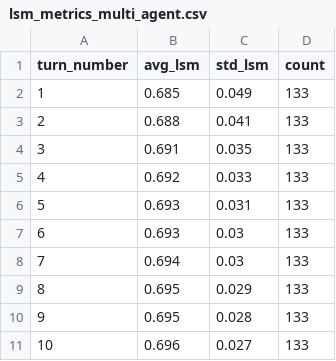
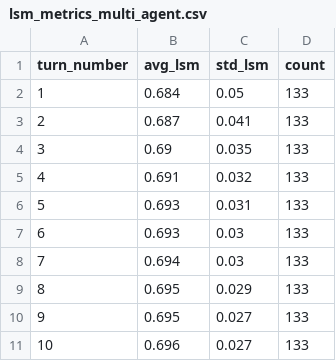
Before and after one commit to amin-kamaleddin/Psychotherapy-Agent, a CSV file: Eval/csv/lsm_metrics_multi_agent.csv, drawn as a sheet.

```diff
--- a/Eval/csv/lsm_metrics_multi_agent.csv
+++ b/Eval/csv/lsm_metrics_multi_agent.csv
@@ -1,6 +1,6 @@
 turn_number,avg_lsm,std_lsm,count
-1,0.685,0.049,133
-2,0.688,0.041,133
-3,0.691,0.035,133
-4,0.692,0.033,133
+1,0.684,0.05,133
+2,0.687,0.041,133
+3,0.69,0.035,133
+4,0.691,0.032,133
 5,0.693,0.031,133
@@ -9,3 +9,3 @@ turn_number,avg_lsm,std_lsm,count
 8,0.695,0.029,133
-9,0.695,0.028,133
+9,0.695,0.027,133
 10,0.696,0.027,133
```
Also changed, not shown: Eval/csv/lsm_metrics_complex.csv, Eval/csv/lsm_metrics_simple.csv, 13 other files.
